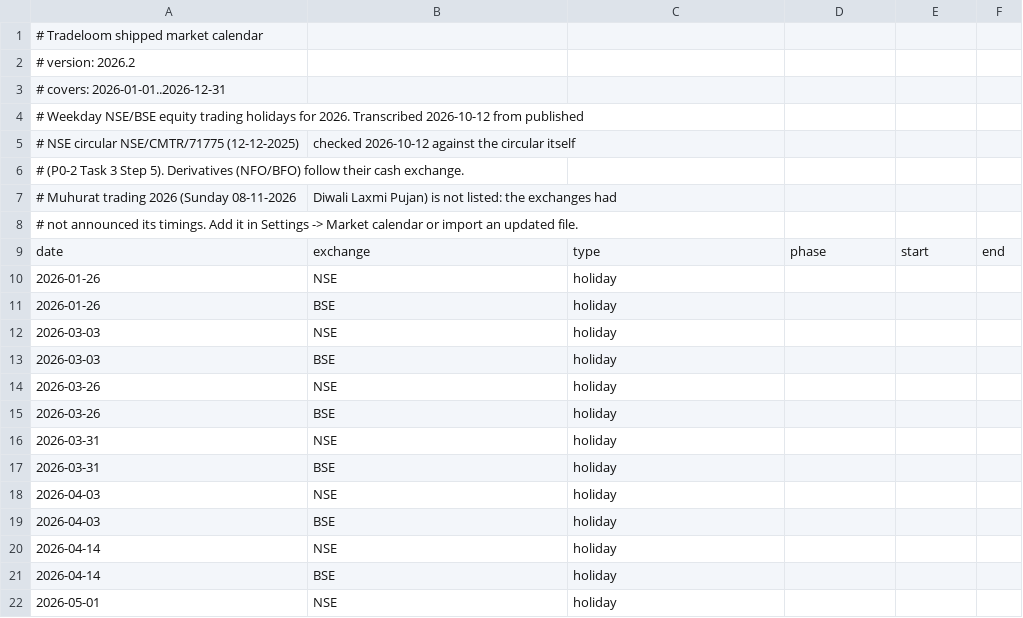
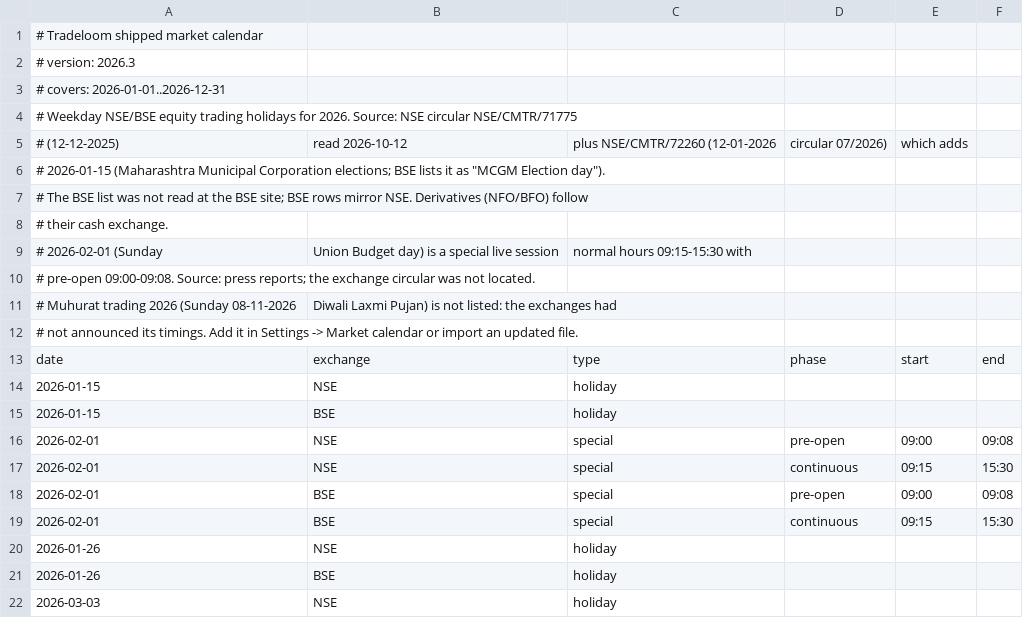
Before and after one commit to algotradingfervid/tradeloom, a CSV file: assets/calendar/nse-bse-2026.csv, drawn as a sheet; only a part is shown; the shorter side is filled out with more unchanged rows.

```diff
--- a/assets/calendar/nse-bse-2026.csv
+++ b/assets/calendar/nse-bse-2026.csv
@@ -1,7 +1,11 @@
 # Tradeloom shipped market calendar
-# version: 2026.2
+# version: 2026.3
 # covers: 2026-01-01..2026-12-31
-# Weekday NSE/BSE equity trading holidays for 2026. Transcribed 2026-10-12 from published
-# NSE circular NSE/CMTR/71775 (12-12-2025), checked 2026-10-12 against the circular itself
-# (P0-2 Task 3 Step 5). Derivatives (NFO/BFO) follow their cash exchange.
+# Weekday NSE/BSE equity trading holidays for 2026. Source: NSE circular NSE/CMTR/71775
+# (12-12-2025), read 2026-10-12, plus NSE/CMTR/72260 (12-01-2026, circular 07/2026), which adds
+# 2026-01-15 (Maharashtra Municipal Corporation elections; BSE lists it as "MCGM Election day").
+# The BSE list was not read at the BSE site; BSE rows mirror NSE. Derivatives (NFO/BFO) follow
+# their cash exchange.
+# 2026-02-01 (Sunday, Union Budget day) is a special live session, normal hours 09:15-15:30 with
+# pre-open 09:00-09:08. Source: press reports; the exchange circular was not located.
 # Muhurat trading 2026 (Sunday 08-11-2026, Diwali Laxmi Pujan) is not listed: the exchanges had
@@ -9,2 +13,8 @@
 date,exchange,type,phase,start,end
+2026-01-15,NSE,holiday,,,
+2026-01-15,BSE,holiday,,,
+2026-02-01,NSE,special,pre-open,09:00,09:08
+2026-02-01,NSE,special,continuous,09:15,15:30
+2026-02-01,BSE,special,pre-open,09:00,09:08
+2026-02-01,BSE,special,continuous,09:15,15:30
 2026-01-26,NSE,holiday,,,
```
Also changed, not shown: 2 other files.
